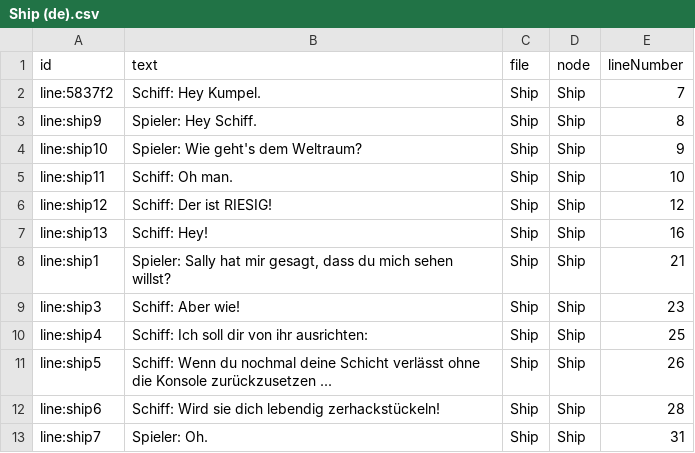
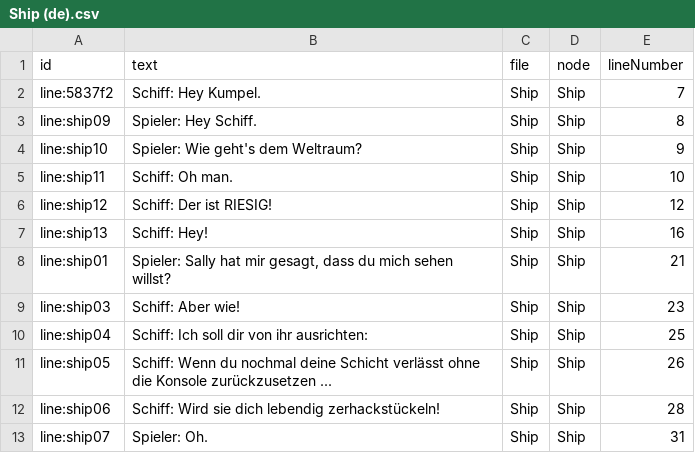
Before and after one commit to YarnSpinnerTool/YarnSpinner-Unity, a CSV file: Examples/Space/Dialogue/Ship (de).csv, drawn as a sheet.

Commit message:
SpaceExample: Fix ambiguous linetags

```diff
--- a/Examples/Space/Dialogue/Ship (de).csv
+++ b/Examples/Space/Dialogue/Ship (de).csv
@@ -2,3 +2,3 @@ id,text,file,node,lineNumber
 line:5837f2,"Schiff: Hey Kumpel.  ",Ship,Ship,7
-line:ship9,"Spieler: Hey Schiff. ",Ship,Ship,8
+line:ship09,"Spieler: Hey Schiff. ",Ship,Ship,8
 line:ship10,"Spieler: Wie geht's dem Weltraum? ",Ship,Ship,9
@@ -7,7 +7,7 @@ line:ship12,"Schiff: Der ist RIESIG! ",Ship,Ship,12
 line:ship13,"Schiff: Hey! ",Ship,Ship,16
-line:ship1,"Spieler: Sally hat mir gesagt, dass du mich sehen willst? ",Ship,Ship,21
-line:ship3,"Schiff: Aber wie! ",Ship,Ship,23
-line:ship4,"Schiff: Ich soll dir von ihr ausrichten: ",Ship,Ship,25
-line:ship5,"Schiff: Wenn du nochmal deine Schicht verlässt ohne die Konsole zurückzusetzen ...",Ship,Ship,26
-line:ship6,"Schiff: Wird sie dich lebendig zerhackstückeln! ",Ship,Ship,28
-line:ship7,"Spieler: Oh. ",Ship,Ship,31
+line:ship01,"Spieler: Sally hat mir gesagt, dass du mich sehen willst? ",Ship,Ship,21
+line:ship03,"Schiff: Aber wie! ",Ship,Ship,23
+line:ship04,"Schiff: Ich soll dir von ihr ausrichten: ",Ship,Ship,25
+line:ship05,"Schiff: Wenn du nochmal deine Schicht verlässt ohne die Konsole zurückzusetzen ...",Ship,Ship,26
+line:ship06,"Schiff: Wird sie dich lebendig zerhackstückeln! ",Ship,Ship,28
+line:ship07,"Spieler: Oh. ",Ship,Ship,31
```
Also changed, not shown: 31 other files.
